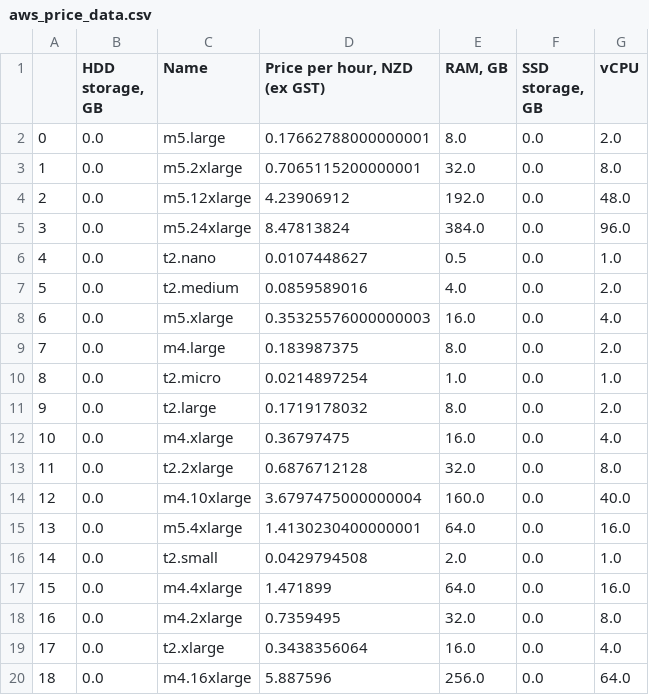
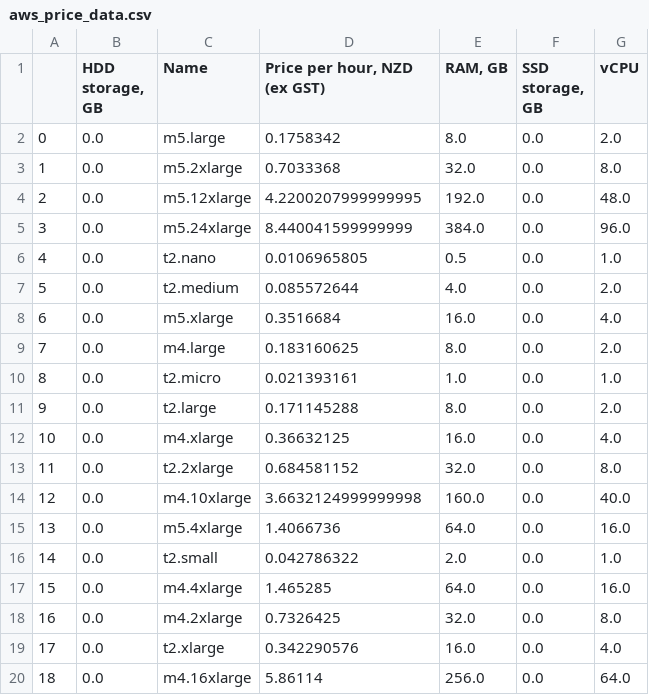
Before and after one commit to catalyst-cloud/catalystcloud-price-comparison, a CSV file: dataset/aws_price_data.csv, drawn as a sheet.

```diff
--- a/dataset/aws_price_data.csv
+++ b/dataset/aws_price_data.csv
@@ -1,20 +1,20 @@
 ,"HDD storage, GB",Name,"Price per hour, NZD (ex GST)","RAM, GB","SSD storage, GB",vCPU
-0,0.0,m5.large,0.17662788000000001,8.0,0.0,2.0
-1,0.0,m5.2xlarge,0.7065115200000001,32.0,0.0,8.0
-2,0.0,m5.12xlarge,4.23906912,192.0,0.0,48.0
-3,0.0,m5.24xlarge,8.47813824,384.0,0.0,96.0
-4,0.0,t2.nano,0.0107448627,0.5,0.0,1.0
-5,0.0,t2.medium,0.0859589016,4.0,0.0,2.0
-6,0.0,m5.xlarge,0.35325576000000003,16.0,0.0,4.0
-7,0.0,m4.large,0.183987375,8.0,0.0,2.0
-8,0.0,t2.micro,0.0214897254,1.0,0.0,1.0
-9,0.0,t2.large,0.1719178032,8.0,0.0,2.0
-10,0.0,m4.xlarge,0.36797475,16.0,0.0,4.0
-11,0.0,t2.2xlarge,0.6876712128,32.0,0.0,8.0
-12,0.0,m4.10xlarge,3.6797475000000004,160.0,0.0,40.0
-13,0.0,m5.4xlarge,1.4130230400000001,64.0,0.0,16.0
-14,0.0,t2.small,0.0429794508,2.0,0.0,1.0
-15,0.0,m4.4xlarge,1.471899,64.0,0.0,16.0
-16,0.0,m4.2xlarge,0.7359495,32.0,0.0,8.0
-17,0.0,t2.xlarge,0.3438356064,16.0,0.0,4.0
-18,0.0,m4.16xlarge,5.887596,256.0,0.0,64.0
+0,0.0,m5.large,0.1758342,8.0,0.0,2.0
+1,0.0,m5.2xlarge,0.7033368,32.0,0.0,8.0
+2,0.0,m5.12xlarge,4.2200207999999995,192.0,0.0,48.0
+3,0.0,m5.24xlarge,8.440041599999999,384.0,0.0,96.0
+4,0.0,t2.nano,0.0106965805,0.5,0.0,1.0
+5,0.0,t2.medium,0.085572644,4.0,0.0,2.0
+6,0.0,m5.xlarge,0.3516684,16.0,0.0,4.0
+7,0.0,m4.large,0.183160625,8.0,0.0,2.0
+8,0.0,t2.micro,0.021393161,1.0,0.0,1.0
+9,0.0,t2.large,0.171145288,8.0,0.0,2.0
+10,0.0,m4.xlarge,0.36632125,16.0,0.0,4.0
+11,0.0,t2.2xlarge,0.684581152,32.0,0.0,8.0
+12,0.0,m4.10xlarge,3.6632124999999998,160.0,0.0,40.0
+13,0.0,m5.4xlarge,1.4066736,64.0,0.0,16.0
+14,0.0,t2.small,0.042786322,2.0,0.0,1.0
+15,0.0,m4.4xlarge,1.465285,64.0,0.0,16.0
+16,0.0,m4.2xlarge,0.7326425,32.0,0.0,8.0
+17,0.0,t2.xlarge,0.342290576,16.0,0.0,4.0
+18,0.0,m4.16xlarge,5.86114,256.0,0.0,64.0
```
Also changed, not shown: dataset/azure_price_data.csv, predicted-dataset/predicted_aws_prices.csv, 7 other files.
